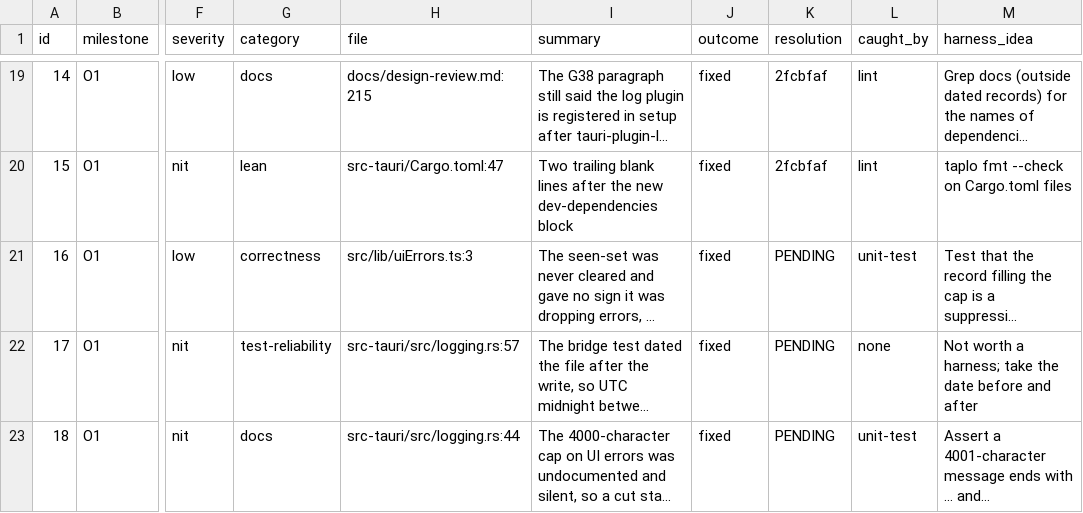
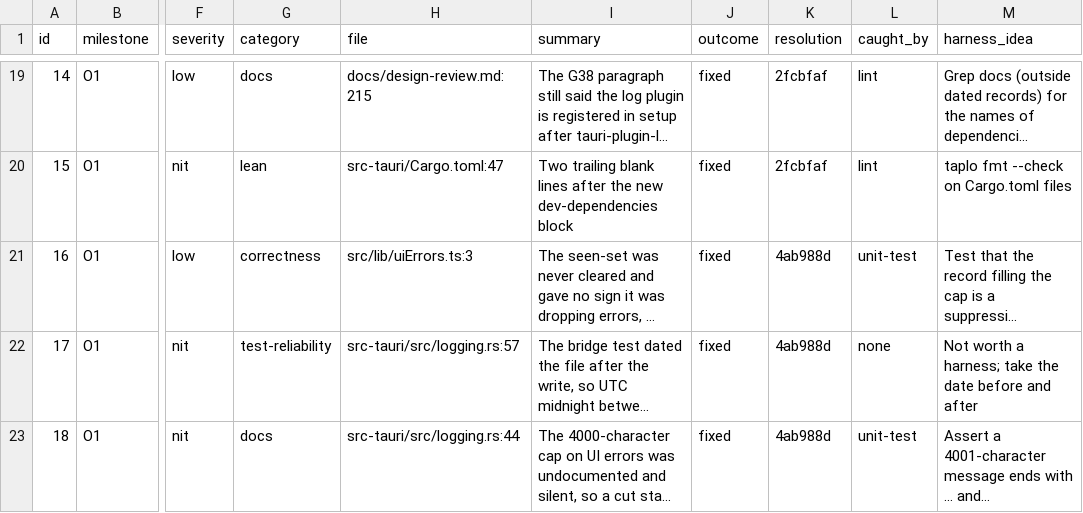
Before and after one commit to Maru32768/lattice, a TSV file: docs/review-2026-11-observability/findings.tsv, drawn as a sheet; only a part is shown, gaps mark what is left out; long unchanged cells end in …; the diff names each change by its address in the sheet, - before the commit and + after, or states it on an @@ line.

```diff
--- a/docs/review-2026-11-observability/findings.tsv
+++ b/docs/review-2026-11-observability/findings.tsv
-K21:K23 (resolution): PENDING
+K21:K23 (resolution): 4ab988d
```
